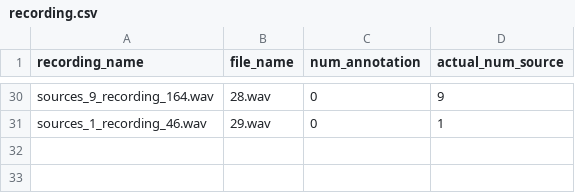
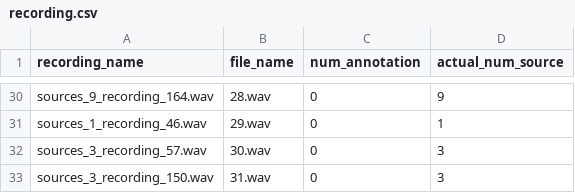
Before and after one commit to ANNIZHENG/Annotation-Interface, a CSV file: database/recording.csv, drawn as a sheet; only a part is shown, gaps mark what is left out; the diff names each change by its address in the sheet, - before the commit and + after, or states it on an @@ line.

```diff
--- a/database/recording.csv
+++ b/database/recording.csv
+row 32: sources_3_recording_57.wav | 30.wav | 0 | 3
+row 33: sources_3_recording_150.wav | 31.wav | 0 | 3
```
Also changed, not shown: database/recording_joint_source.csv, database/source.csv, 26 other files.
